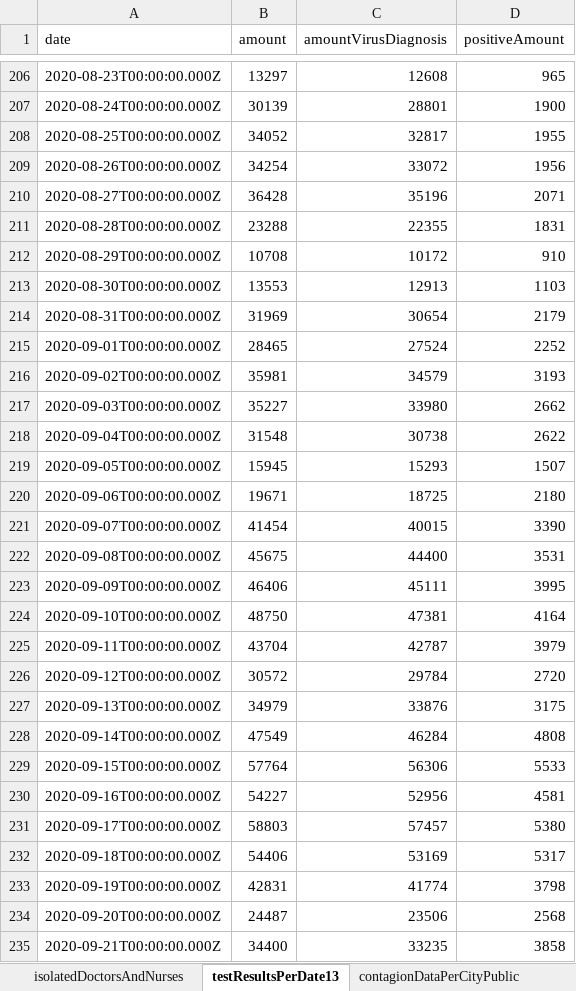
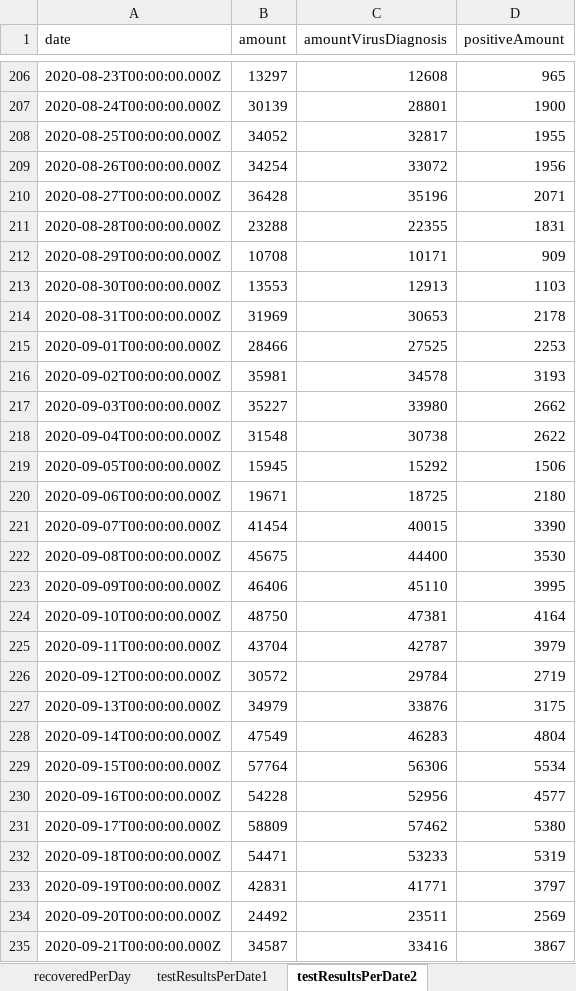
Before and after one commit to erasta/CovidDataIsrael, an Excel workbook: out/covid.xlsx, sheet testResultsPerDate2, drawn as a sheet; only a part is shown, gaps mark what is left out; values as stored, in another font and other column widths than the file's, no borders; the diff covers the shown part only; the diff names each change by its address in the sheet, - before the commit and + after, or states it on an @@ line.

Commit message:
organize sheet names

```diff
--- a/out/covid.xlsx (sheet testResultsPerDate2)
+++ b/out/covid.xlsx (sheet testResultsPerDate2)
-sheet tab: testResultsPerDate13
+sheet tab: testResultsPerDate2
+sheet tab: testResultsPerDate1
-C212 (amountVirusDiagnosis): 10172
+C212 (amountVirusDiagnosis): 10171
-D212 (positiveAmount): 910
+D212 (positiveAmount): 909
-C214 (amountVirusDiagnosis): 30654
+C214 (amountVirusDiagnosis): 30653
-D214 (positiveAmount): 2179
+D214 (positiveAmount): 2178
-B215 (amount): 28465
+B215 (amount): 28466
-C215 (amountVirusDiagnosis): 27524
+C215 (amountVirusDiagnosis): 27525
-D215 (positiveAmount): 2252
+D215 (positiveAmount): 2253
-C216 (amountVirusDiagnosis): 34579
+C216 (amountVirusDiagnosis): 34578
-C219 (amountVirusDiagnosis): 15293
+C219 (amountVirusDiagnosis): 15292
-D219 (positiveAmount): 1507
+D219 (positiveAmount): 1506
-D222 (positiveAmount): 3531
+D222 (positiveAmount): 3530
-C223 (amountVirusDiagnosis): 45111
+C223 (amountVirusDiagnosis): 45110
-D226 (positiveAmount): 2720
+D226 (positiveAmount): 2719
-C228 (amountVirusDiagnosis): 46284
+C228 (amountVirusDiagnosis): 46283
-D228 (positiveAmount): 4808
+D228 (positiveAmount): 4804
-D229 (positiveAmount): 5533
+D229 (positiveAmount): 5534
-B230 (amount): 54227
+B230 (amount): 54228
-D230 (positiveAmount): 4581
+D230 (positiveAmount): 4577
-B231 (amount): 58803
+B231 (amount): 58809
-C231 (amountVirusDiagnosis): 57457
+C231 (amountVirusDiagnosis): 57462
-B232 (amount): 54406
+B232 (amount): 54471
-C232 (amountVirusDiagnosis): 53169
+C232 (amountVirusDiagnosis): 53233
-D232 (positiveAmount): 5317
+D232 (positiveAmount): 5319
-C233 (amountVirusDiagnosis): 41774
+C233 (amountVirusDiagnosis): 41771
-D233 (positiveAmount): 3798
+D233 (positiveAmount): 3797
-B234 (amount): 24487
+B234 (amount): 24492
-C234 (amountVirusDiagnosis): 23506
+C234 (amountVirusDiagnosis): 23511
-D234 (positiveAmount): 2568
+D234 (positiveAmount): 2569
-B235 (amount): 34400
+B235 (amount): 34587
-C235 (amountVirusDiagnosis): 33235
+C235 (amountVirusDiagnosis): 33416
-D235 (positiveAmount): 3858
+D235 (positiveAmount): 3867
```
Also changed, not shown: 1 added row and 6 edited cells elsewhere in this sheet, sheet contagionDataPerCityPublic, sheet patientsPerDate2, sheet patientsPerDate3, sheet infectedPerDate2, sheet infectedPerDate1, sheet recoveredPerDay, 9 more sheets, other sheet tabs, 2 other files.
